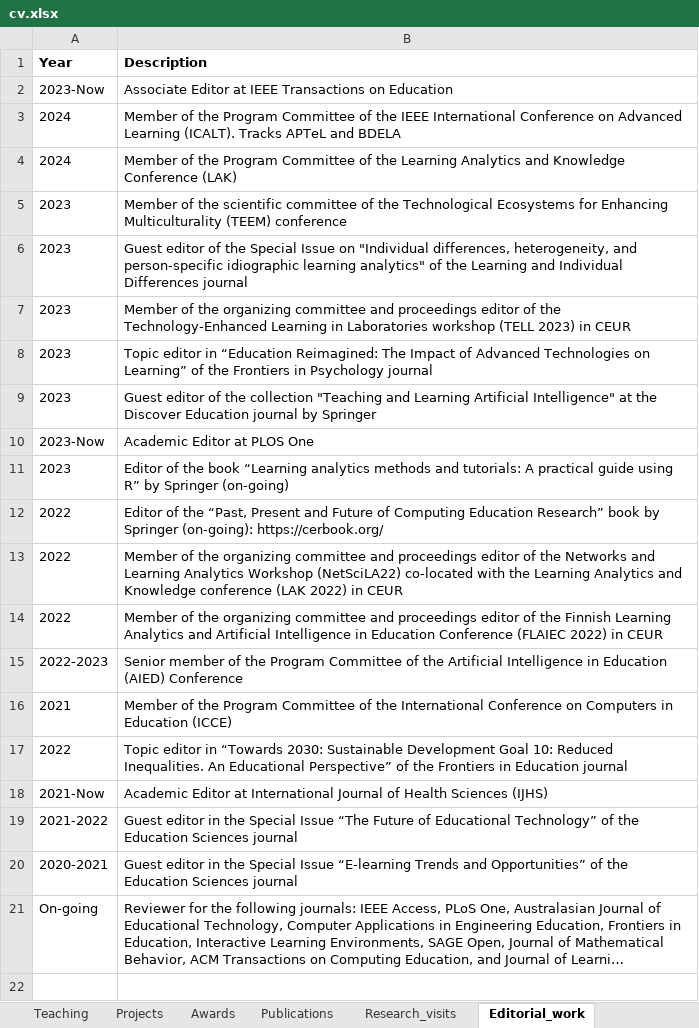
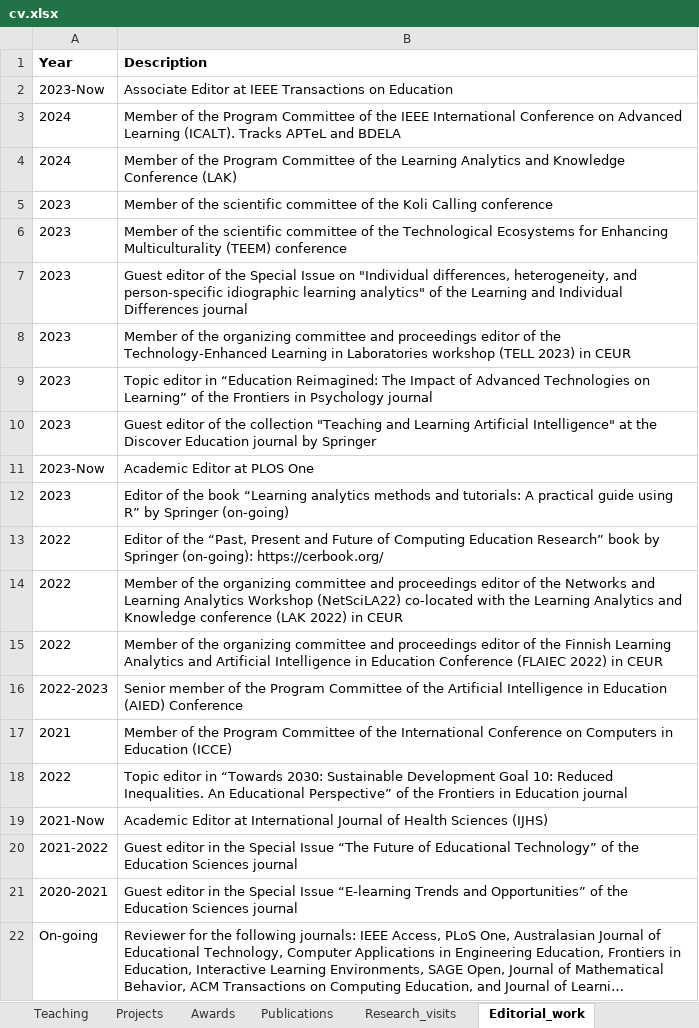
Before and after one commit to sonsoleslp/sonsoleslp.github.io, an Excel workbook: cv.xlsx, sheet Editorial_work, drawn as a sheet; long unchanged cells end in …; values as stored, in another font and other column widths than the file's, no borders; charts and pictures not drawn; the diff names each change by its address in the sheet, - before the commit and + after, or states it on an @@ line.

```diff
--- a/cv.xlsx (sheet Editorial_work)
+++ b/cv.xlsx (sheet Editorial_work)
+row 5: 2023 | Member of the scientific committee of the Koli Calling conference
```
Also changed, not shown: 5 other files.
